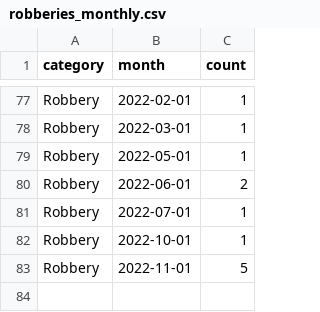
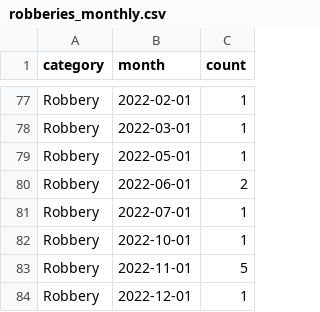
Before and after one commit to abcotvdata/safetytracker_cary, a CSV file: data/output/monthly/robberies_monthly.csv, drawn as a sheet; only a part is shown, gaps mark what is left out.

```diff
--- a/data/output/monthly/robberies_monthly.csv
+++ b/data/output/monthly/robberies_monthly.csv
@@ -83 +83,2 @@ Robbery,2022-10-01,1
 Robbery,2022-11-01,5
+Robbery,2022-12-01,1
```
Also changed, not shown: data/output/city/citywide_detailed.csv, data/output/districts/district_detailed.csv, 39 other files.
